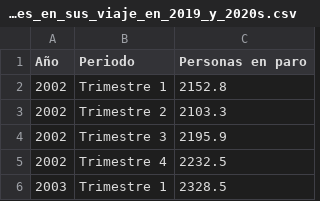
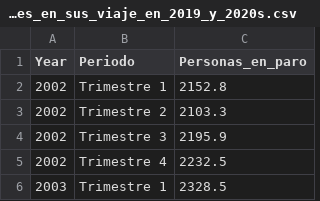
Before and after one commit to byrongdrums/labotratorio_herramientas, a CSV file: medios_de_transporte_usados_por_los_turistas_españoles_en_sus_viaje_en_2019_y_2020s.csv, drawn as a sheet; only a part is shown.

Commit message:
Update medios_de_transporte_usados_por_los_turistas_españoles_en_sus_viaje_en_2019_y_2020s.csv

```diff
--- a/medios_de_transporte_usados_por_los_turistas_españoles_en_sus_viaje_en_2019_y_2020s.csv
+++ b/medios_de_transporte_usados_por_los_turistas_españoles_en_sus_viaje_en_2019_y_2020s.csv
@@ -1,2 +1,2 @@
-Año,Periodo,Personas en paro
+Year,Periodo,Personas_en_paro
 2002,Trimestre 1,2152.8
```
